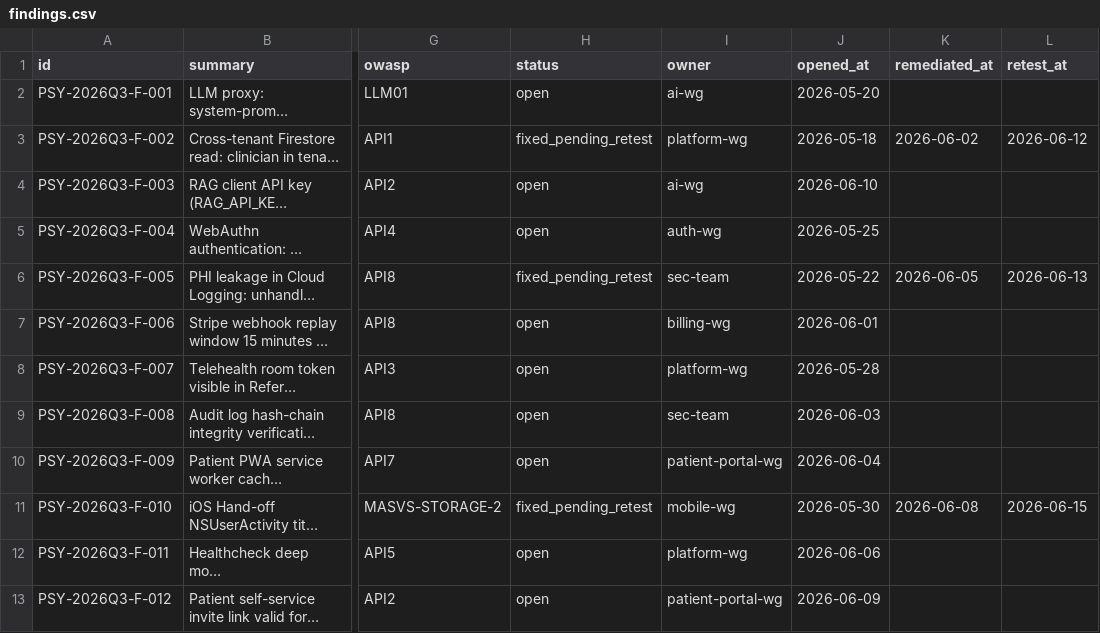
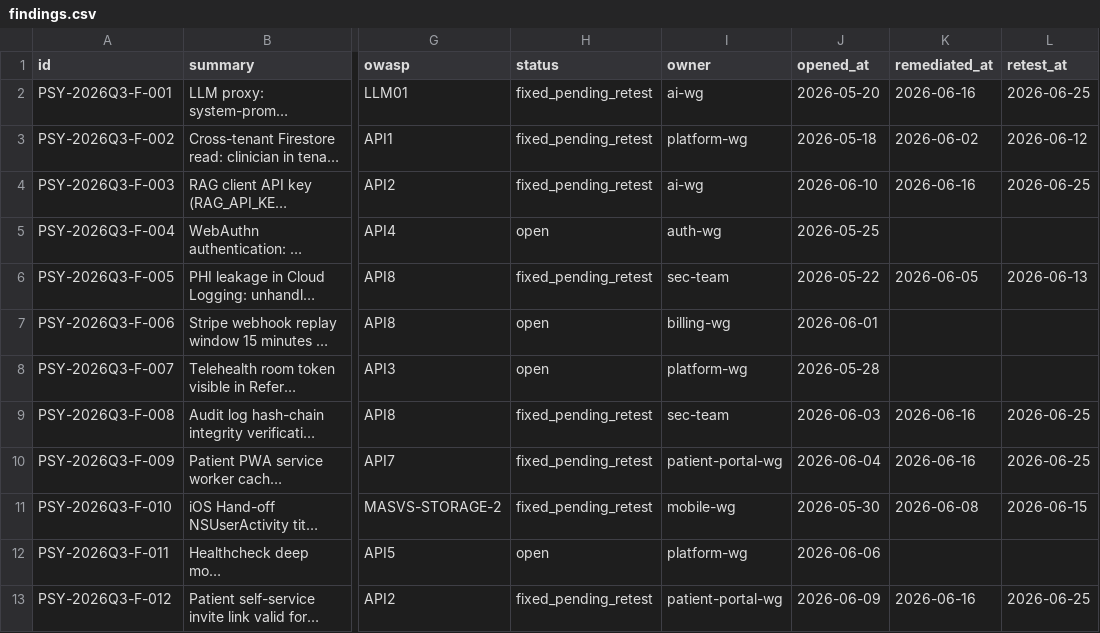
Before and after one commit to caglarilhan/psyclinicai, a CSV file: docs/security/findings.csv, drawn as a sheet; only a part is shown, gaps mark what is left out; long unchanged cells end in …; the diff names each change by its address in the sheet, - before the commit and + after, or states it on an @@ line.

```diff
--- a/docs/security/findings.csv
+++ b/docs/security/findings.csv
-H2 (status): open
+H2 (status): fixed_pending_retest
-K2 (remediated_at): (empty)
+K2 (remediated_at): 2026-06-16
-L2 (retest_at): (empty)
+L2 (retest_at): 2026-06-25
-H4 (status): open
+H4 (status): fixed_pending_retest
-K4 (remediated_at): (empty)
+K4 (remediated_at): 2026-06-16
-L4 (retest_at): (empty)
+L4 (retest_at): 2026-06-25
-H9:H10 (status): open
+H9:H10 (status): fixed_pending_retest
-K9:K10 (remediated_at): (empty)
+K9:K10 (remediated_at): 2026-06-16
-L9:L10 (retest_at): (empty)
+L9:L10 (retest_at): 2026-06-25
-H13 (status): open
+H13 (status): fixed_pending_retest
-K13 (remediated_at): (empty)
+K13 (remediated_at): 2026-06-16
-L13 (retest_at): (empty)
+L13 (retest_at): 2026-06-25
```
